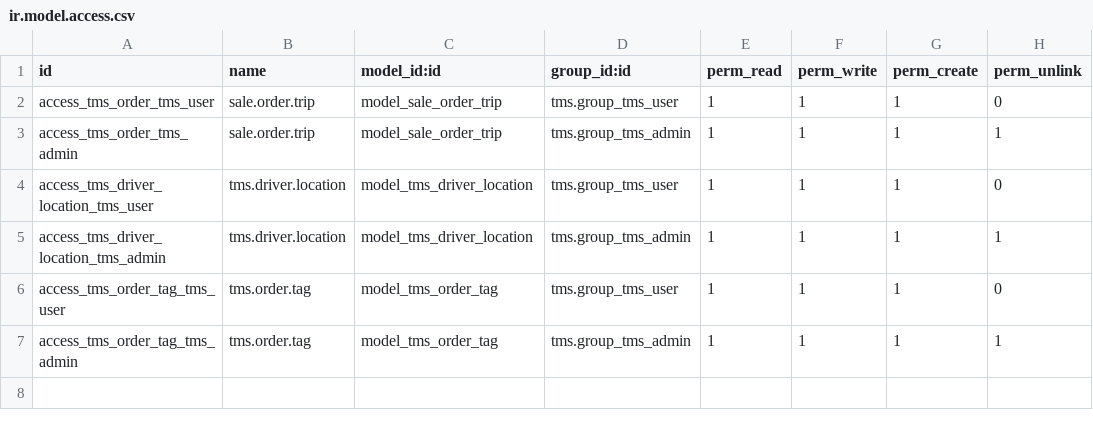
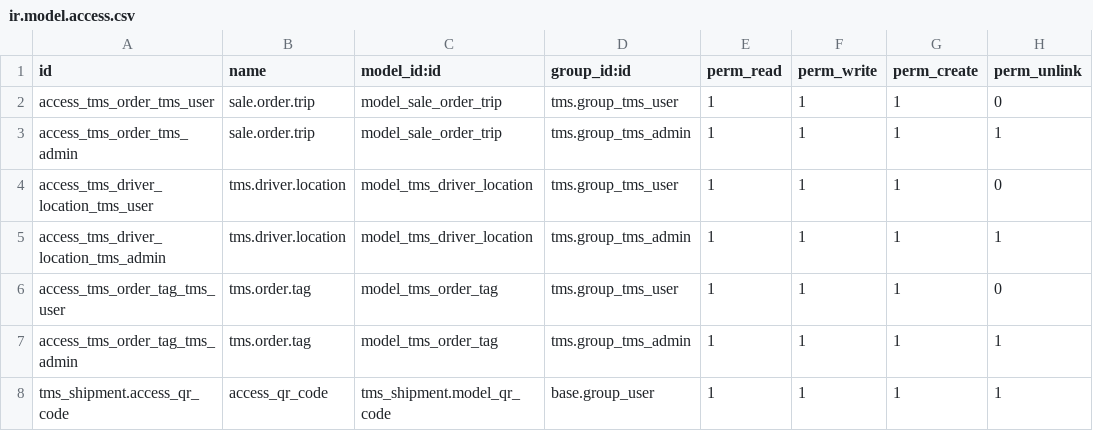
Before and after one commit to bartacruz/tms_shipment, a CSV file: security/ir.model.access.csv, drawn as a sheet.

```diff
--- a/security/ir.model.access.csv
+++ b/security/ir.model.access.csv
@@ -7 +7,2 @@ access_tms_order_tag_tms_user,tms.order.tag,model_tms_order_tag,tms.group_tms_us
 access_tms_order_tag_tms_admin,tms.order.tag,model_tms_order_tag,tms.group_tms_admin,1,1,1,1
+tms_shipment.access_qr_code,access_qr_code,tms_shipment.model_qr_code,base.group_user,1,1,1,1
```
Also changed, not shown: 6 other files.
